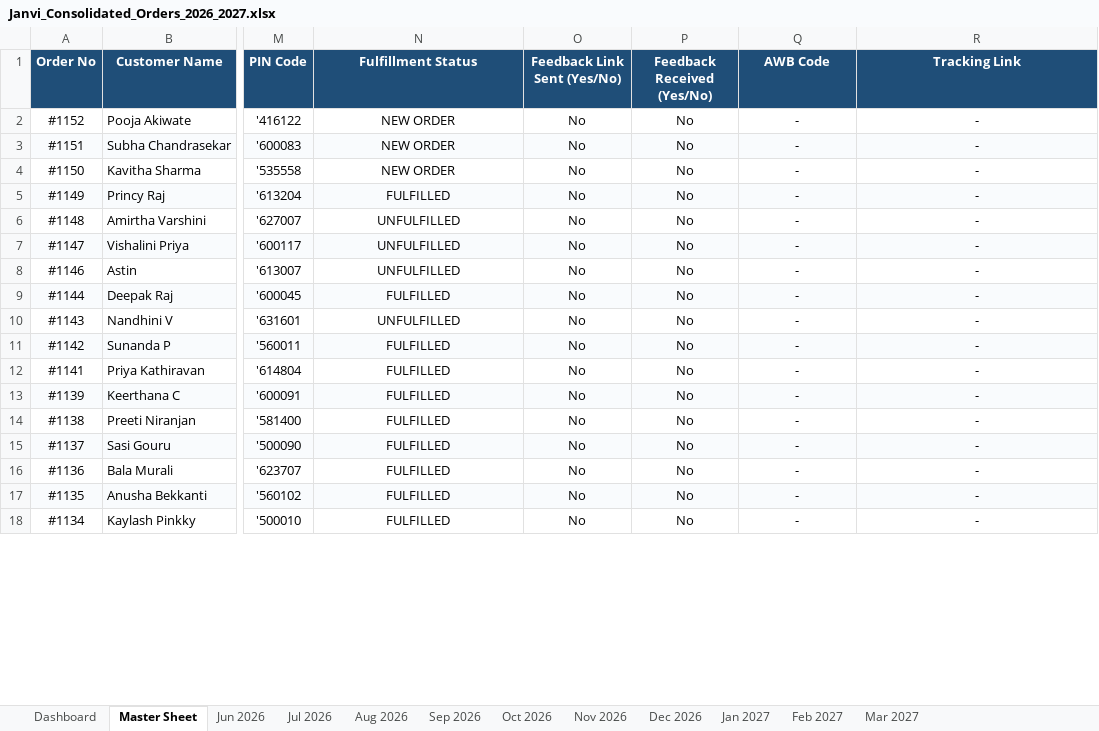
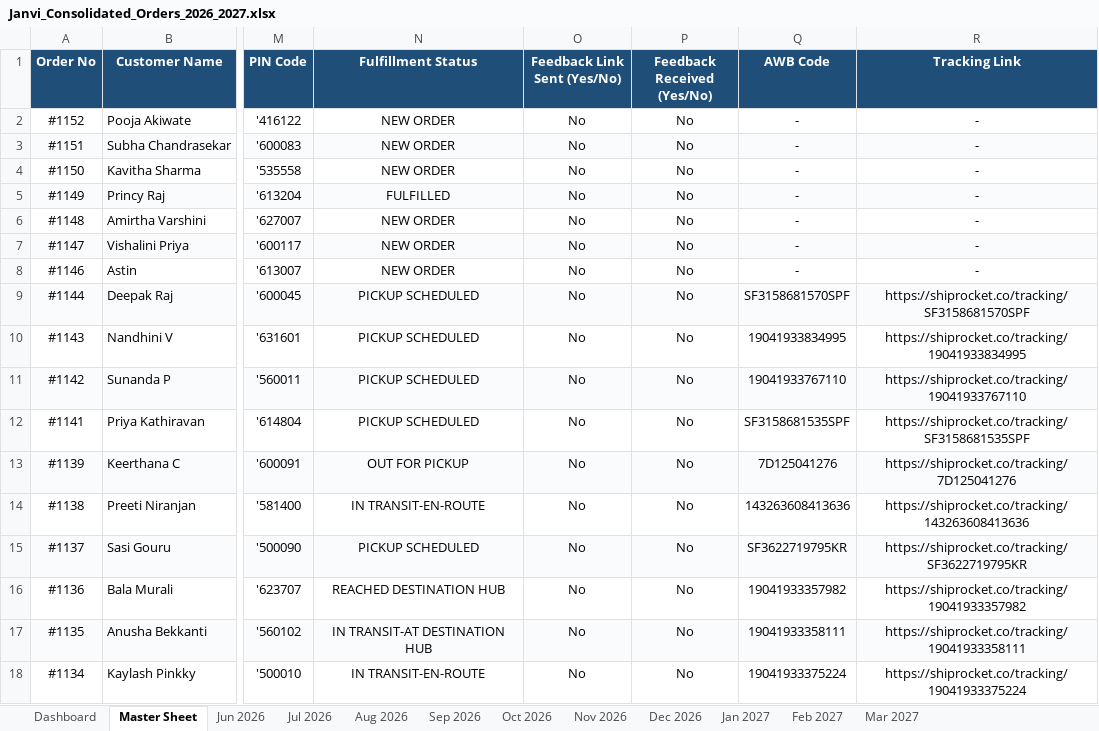
Before and after one commit to nrm-web/JANVI-AIKA-Website-Orders, an Excel workbook: Janvi_Consolidated_Orders_2026_2027.xlsx, sheet Master Sheet, drawn as a sheet; only a part is shown, gaps mark what is left out; values as stored, in another font and other column widths than the file's, no borders; the diff covers the shown part only; the diff names each change by its address in the sheet, - before the commit and + after, or states it on an @@ line.

Commit message:
Restore historical tracking details by merging Shiprocket CSV database

```diff
--- a/Janvi_Consolidated_Orders_2026_2027.xlsx (sheet Master Sheet)
+++ b/Janvi_Consolidated_Orders_2026_2027.xlsx (sheet Master Sheet)
-N6:N8 (Fulfillment Status): UNFULFILLED
+N6:N8 (Fulfillment Status): NEW ORDER
-N9 (Fulfillment Status): FULFILLED
+N9 (Fulfillment Status): PICKUP SCHEDULED
-Q9 (AWB Code): -
+Q9 (AWB Code): SF3158681570SPF
-R9 (Tracking Link): -
+R9 (Tracking Link): https://shiprocket.co/tracking/SF3158681570SPF
-N10 (Fulfillment Status): UNFULFILLED
+N10 (Fulfillment Status): PICKUP SCHEDULED
-Q10 (AWB Code): -
+Q10 (AWB Code): 19041933834995
-R10 (Tracking Link): -
+R10 (Tracking Link): https://shiprocket.co/tracking/19041933834995
-N11:N12 (Fulfillment Status): FULFILLED
+N11:N12 (Fulfillment Status): PICKUP SCHEDULED
-Q11 (AWB Code): -
+Q11 (AWB Code): 19041933767110
-R11 (Tracking Link): -
+R11 (Tracking Link): https://shiprocket.co/tracking/19041933767110
-Q12 (AWB Code): -
+Q12 (AWB Code): SF3158681535SPF
-R12 (Tracking Link): -
+R12 (Tracking Link): https://shiprocket.co/tracking/SF3158681535SPF
-N13 (Fulfillment Status): FULFILLED
+N13 (Fulfillment Status): OUT FOR PICKUP
-Q13 (AWB Code): -
+Q13 (AWB Code): 7D125041276
-R13 (Tracking Link): -
+R13 (Tracking Link): https://shiprocket.co/tracking/7D125041276
-N14 (Fulfillment Status): FULFILLED
+N14 (Fulfillment Status): IN TRANSIT-EN-ROUTE
-Q14 (AWB Code): -
+Q14 (AWB Code): 143263608413636
-R14 (Tracking Link): -
+R14 (Tracking Link): https://shiprocket.co/tracking/143263608413636
-N15 (Fulfillment Status): FULFILLED
+N15 (Fulfillment Status): PICKUP SCHEDULED
-Q15 (AWB Code): -
+Q15 (AWB Code): SF3622719795KR
-R15 (Tracking Link): -
+R15 (Tracking Link): https://shiprocket.co/tracking/SF3622719795KR
-N16 (Fulfillment Status): FULFILLED
+N16 (Fulfillment Status): REACHED DESTINATION HUB
-Q16 (AWB Code): -
+Q16 (AWB Code): 19041933357982
-R16 (Tracking Link): -
+R16 (Tracking Link): https://shiprocket.co/tracking/19041933357982
-N17 (Fulfillment Status): FULFILLED
+N17 (Fulfillment Status): IN TRANSIT-AT DESTINATION HUB
-Q17 (AWB Code): -
+Q17 (AWB Code): 19041933358111
-R17 (Tracking Link): -
+R17 (Tracking Link): https://shiprocket.co/tracking/19041933358111
-N18 (Fulfillment Status): FULFILLED
+N18 (Fulfillment Status): IN TRANSIT-EN-ROUTE
-Q18 (AWB Code): -
+Q18 (AWB Code): 19041933375224
-R18 (Tracking Link): -
+R18 (Tracking Link): https://shiprocket.co/tracking/19041933375224
```
Also changed, not shown: 185 edited cells elsewhere in this sheet, sheet Jun 2026, sheet Jul 2026, sheet Dashboard, 2 other files.
